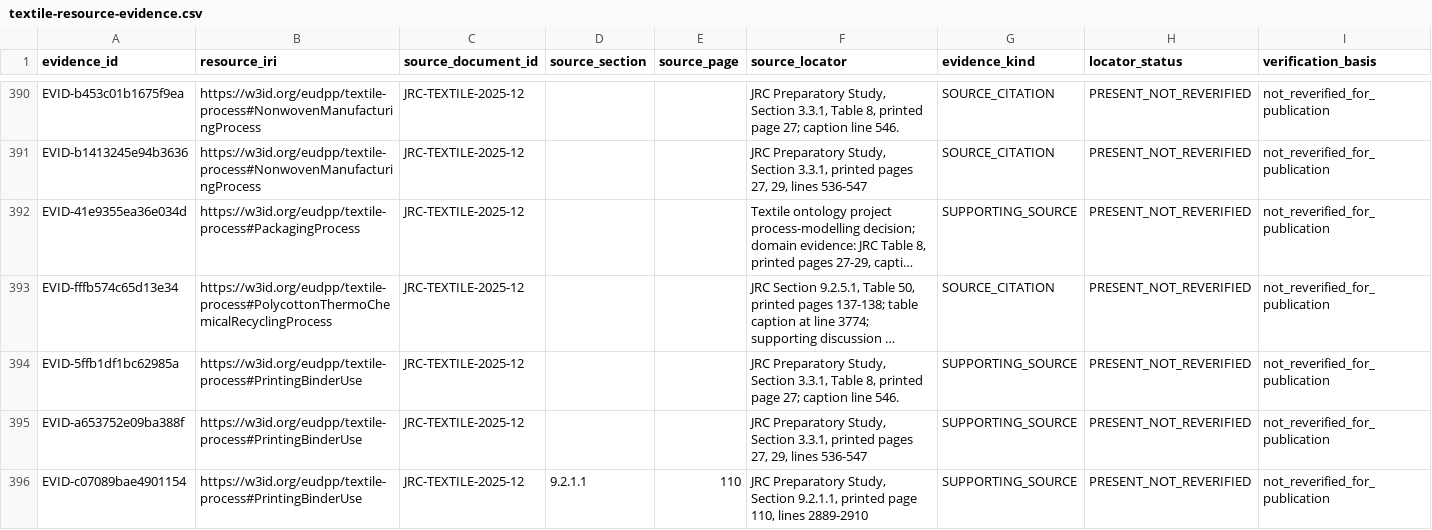
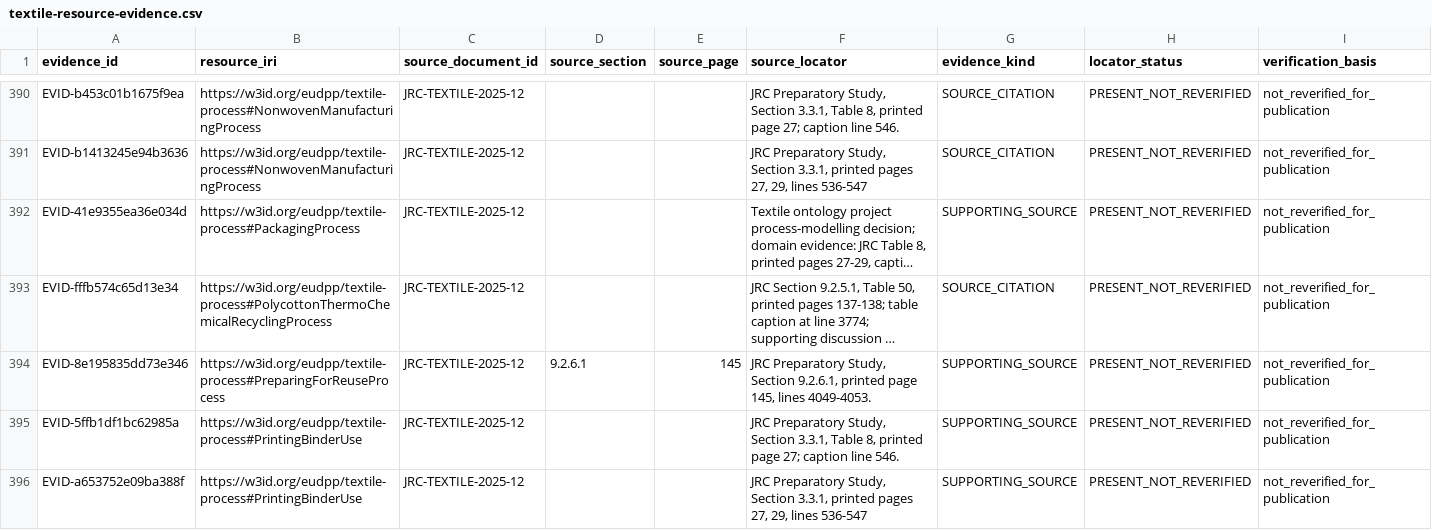
Before and after one commit to CIRPASS-2/ontologie-textiles, a CSV file: traceability/textile-resource-evidence.csv, drawn as a sheet; only a part is shown, gaps mark what is left out; the shorter side is filled out with more unchanged rows; long unchanged cells end in …; rows hold the shown columns only; the diff names each change by its address in the sheet, - before the commit and + after, or states it on an @@ line.

```diff
--- a/traceability/textile-resource-evidence.csv
+++ b/traceability/textile-resource-evidence.csv
+row 394: EVID-8e195835dd73e346 | https://w3id.org/eudpp/textile-process#PreparingForReuseProcess | JRC-TEXTILE-2025-12 | 9.2.6.1 | 145 | JRC Preparatory Study, Section 9.2.6.1, printed page 145, lines 4049-4053. | SUPPORTING_SOURCE | PRESENT_NOT_REVERIFIED | not_reverified_for_publication
```
Also changed, not shown: traceability/textile-resource-traceability.csv, 22 other files.
